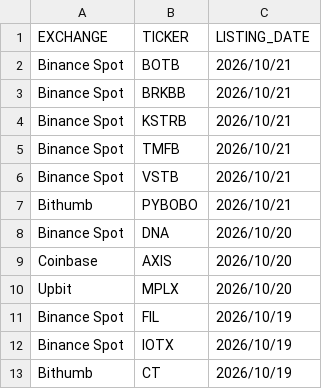
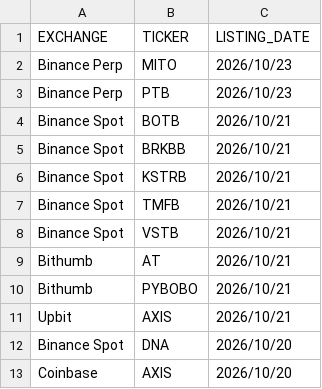
Before and after one commit to SDing-14/Major-CEX-Listing, a CSV file: listings_export_20261021.csv, drawn as a sheet; only a part is shown; the shorter side is filled out with more unchanged rows; the diff names each change by its address in the sheet, - before the commit and + after, or states it on an @@ line.

```diff
--- a/listings_export_20261021.csv
+++ b/listings_export_20261021.csv
+row 2: Binance Perp | MITO | 2026/10/23
+row 3: Binance Perp | PTB | 2026/10/23
+row 9: Bithumb | AT | 2026/10/21
+row 11: Upbit | AXIS | 2026/10/21
```
Also changed, not shown: 1 other file.
